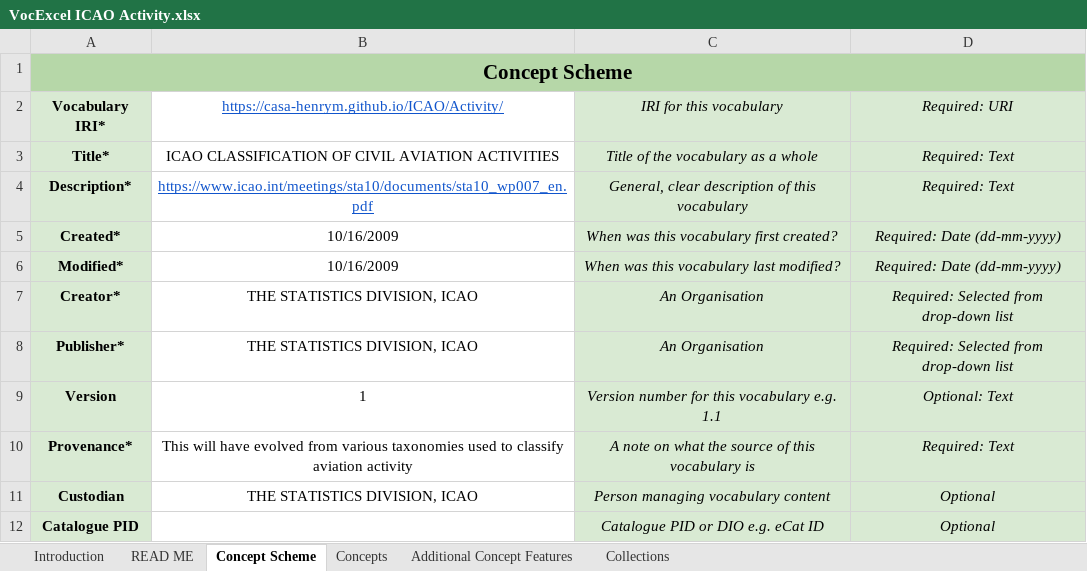
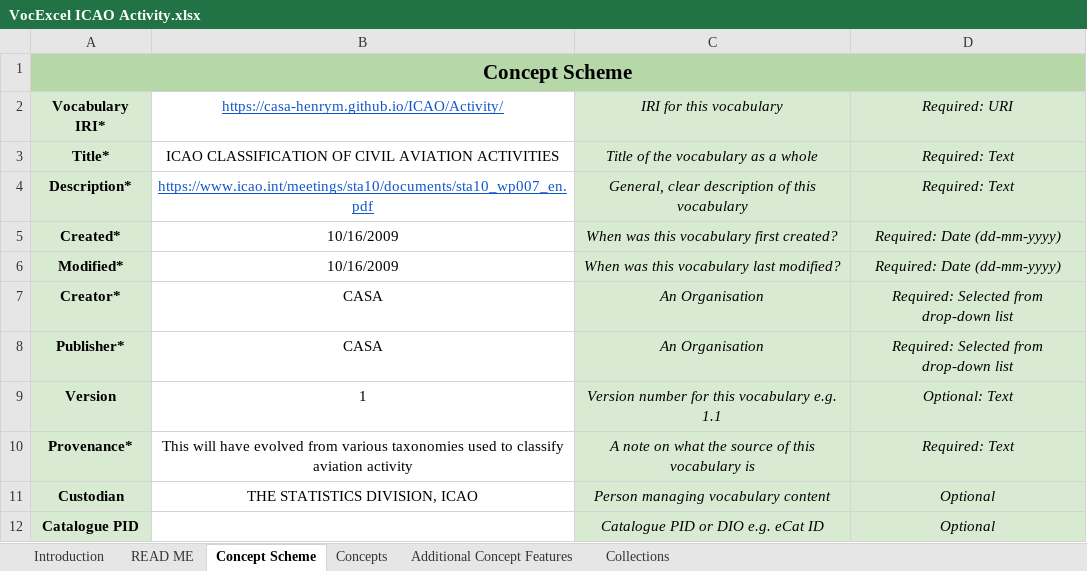
Before and after one commit to casa-henrym/casa-henrym.github.io, an Excel workbook: ICAO/Activity/VocExcel ICAO Activity.xlsx, sheet Concept Scheme, drawn as a sheet; values as stored, in another font and other column widths than the file's, no borders; the diff names each change by its address in the sheet, - before the commit and + after, or states it on an @@ line.

Commit message:
Changed organisations to CASA to work with VocExcel

```diff
--- a/ICAO/Activity/VocExcel ICAO Activity.xlsx (sheet Concept Scheme)
+++ b/ICAO/Activity/VocExcel ICAO Activity.xlsx (sheet Concept Scheme)
-B7:B8: THE STATISTICS DIVISION, ICAO
+B7:B8: CASA
```
